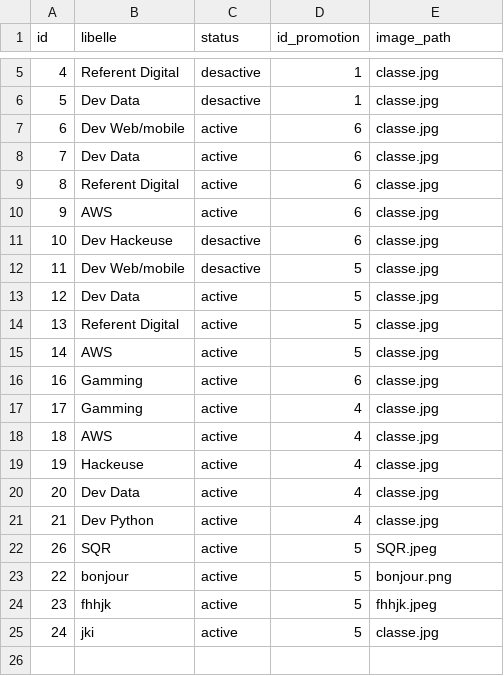
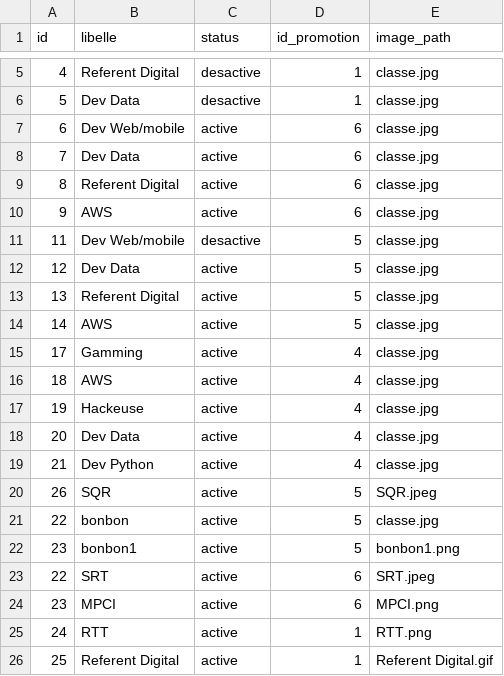
Before and after one commit to oumarsy97/Projet_phpV4, a CSV file: data/referentiels.csv, drawn as a sheet; only a part is shown, gaps mark what is left out.

```diff
--- a/data/referentiels.csv
+++ b/data/referentiels.csv
@@ -10,3 +10,2 @@ id,libelle,status,id_promotion,image_path
 9,AWS,active,6,classe.jpg
-10,"Dev Hackeuse",desactive,6,classe.jpg
 11,"Dev Web/mobile",desactive,5,classe.jpg
@@ -15,3 +14,2 @@ id,libelle,status,id_promotion,image_path
 14,AWS,active,5,classe.jpg
-16,Gamming,active,6,classe.jpg
 17,Gamming,active,4,classe.jpg
@@ -22,4 +20,7 @@ id,libelle,status,id_promotion,image_path
 26,SQR,active,5,SQR.jpeg
-22,bonjour,active,5,bonjour.png
-23,fhhjk,active,5,fhhjk.jpeg
-24,jki,active,5,classe.jpg
+22,bonbon,active,5,classe.jpg
+23,bonbon1,active,5,bonbon1.png
+22,SRT,active,6,SRT.jpeg
+23,MPCI,active,6,MPCI.png
+24,RTT,active,1,RTT.png
+25,"                                     Referent Digital",active,1,"                                     Referent Digital.gif"
```
Also changed, not shown: data/listreferentiels.csv, data/utilisateurs.csv, 31 other files.
